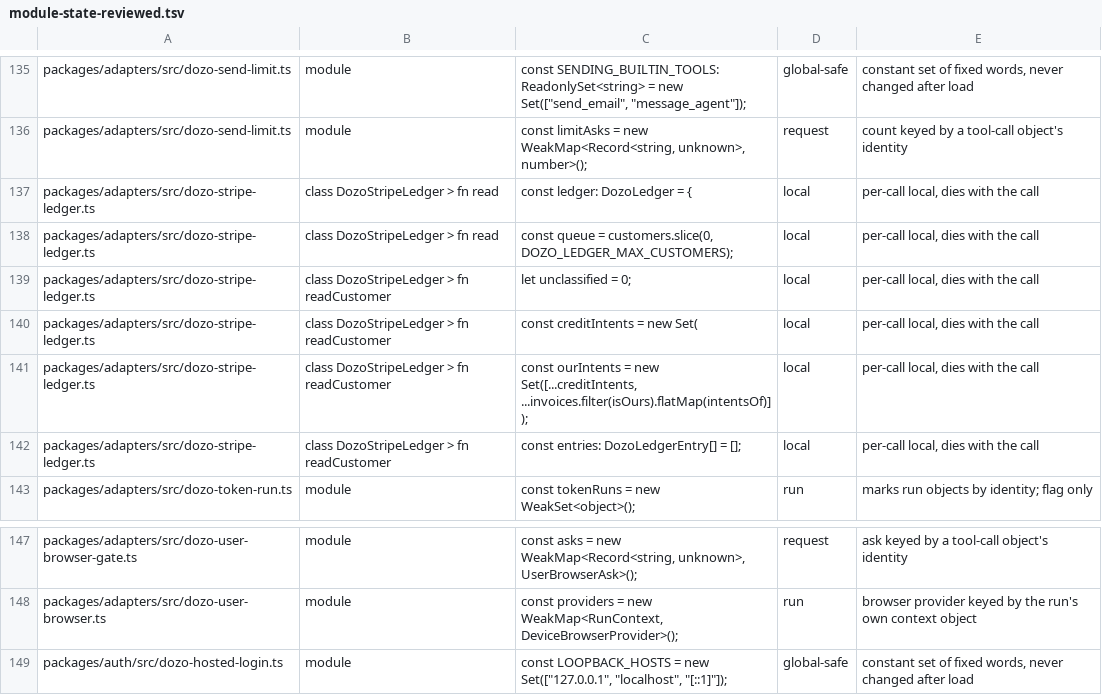
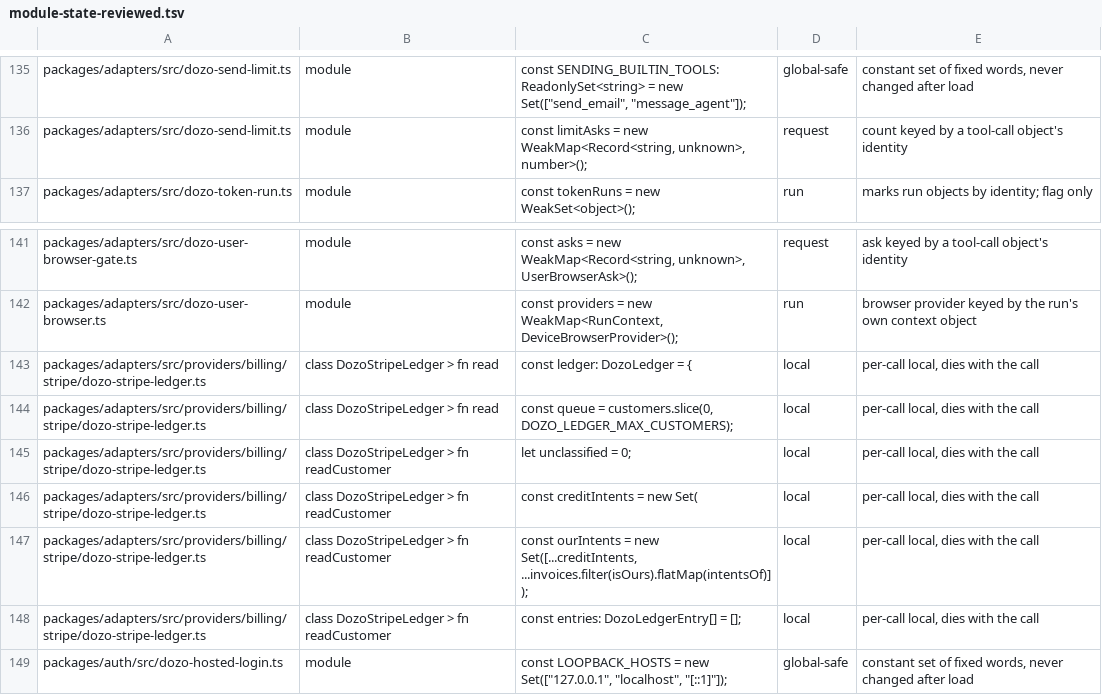
Before and after one commit to SSilistre-dev/dozo, a TSV file: dozo/db/module-state-reviewed.tsv, drawn as a sheet; only a part is shown, gaps mark what is left out; removed rows and columns are numbered as before the commit, all else as after; the diff names each change by its address in the sheet, - before the commit and + after, or states it on an @@ line.

```diff
--- a/dozo/db/module-state-reviewed.tsv
+++ b/dozo/db/module-state-reviewed.tsv
-row 137: packages/adapters/src/dozo-stripe-ledger.ts | class DozoStripeLedger > fn read | const ledger: DozoLedger = { | local | per-call local, dies with the call
-row 138: packages/adapters/src/dozo-stripe-ledger.ts | class DozoStripeLedger > fn read | const queue = customers.slice(0, DOZO_LEDGER_MAX_CUSTOMERS); | local | per-call local, dies with the call
-row 139: packages/adapters/src/dozo-stripe-ledger.ts | class DozoStripeLedger > fn readCustomer | let unclassified = 0; | local | per-call local, dies with the call
-row 140: packages/adapters/src/dozo-stripe-ledger.ts | class DozoStripeLedger > fn readCustomer | const creditIntents = new Set( | local | per-call local, dies with the call
-row 141: packages/adapters/src/dozo-stripe-ledger.ts | class DozoStripeLedger > fn readCustomer | const ourIntents = new Set([...creditIntents, ...invoices.filter(isOurs).flatMap(intentsOf)]); | local | per-call local, dies with the call
-row 142: packages/adapters/src/dozo-stripe-ledger.ts | class DozoStripeLedger > fn readCustomer | const entries: DozoLedgerEntry[] = []; | local | per-call local, dies with the call
+row 143: packages/adapters/src/providers/billing/stripe/dozo-stripe-ledger.ts | class DozoStripeLedger > fn read | const ledger: DozoLedger = { | local | per-call local, dies with the call
+row 144: packages/adapters/src/providers/billing/stripe/dozo-stripe-ledger.ts | class DozoStripeLedger > fn read | const queue = customers.slice(0, DOZO_LEDGER_MAX_CUSTOMERS); | local | per-call local, dies with the call
+row 145: packages/adapters/src/providers/billing/stripe/dozo-stripe-ledger.ts | class DozoStripeLedger > fn readCustomer | let unclassified = 0; | local | per-call local, dies with the call
+row 146: packages/adapters/src/providers/billing/stripe/dozo-stripe-ledger.ts | class DozoStripeLedger > fn readCustomer | const creditIntents = new Set( | local | per-call local, dies with the call
+row 147: packages/adapters/src/providers/billing/stripe/dozo-stripe-ledger.ts | class DozoStripeLedger > fn readCustomer | const ourIntents = new Set([...creditIntents, ...invoices.filter(isOurs).flatMap(intentsOf)]); | local | per-call local, dies with the call
+row 148: packages/adapters/src/providers/billing/stripe/dozo-stripe-ledger.ts | class DozoStripeLedger > fn readCustomer | const entries: DozoLedgerEntry[] = []; | local | per-call local, dies with the call
```
Also changed, not shown: 35 other files.
